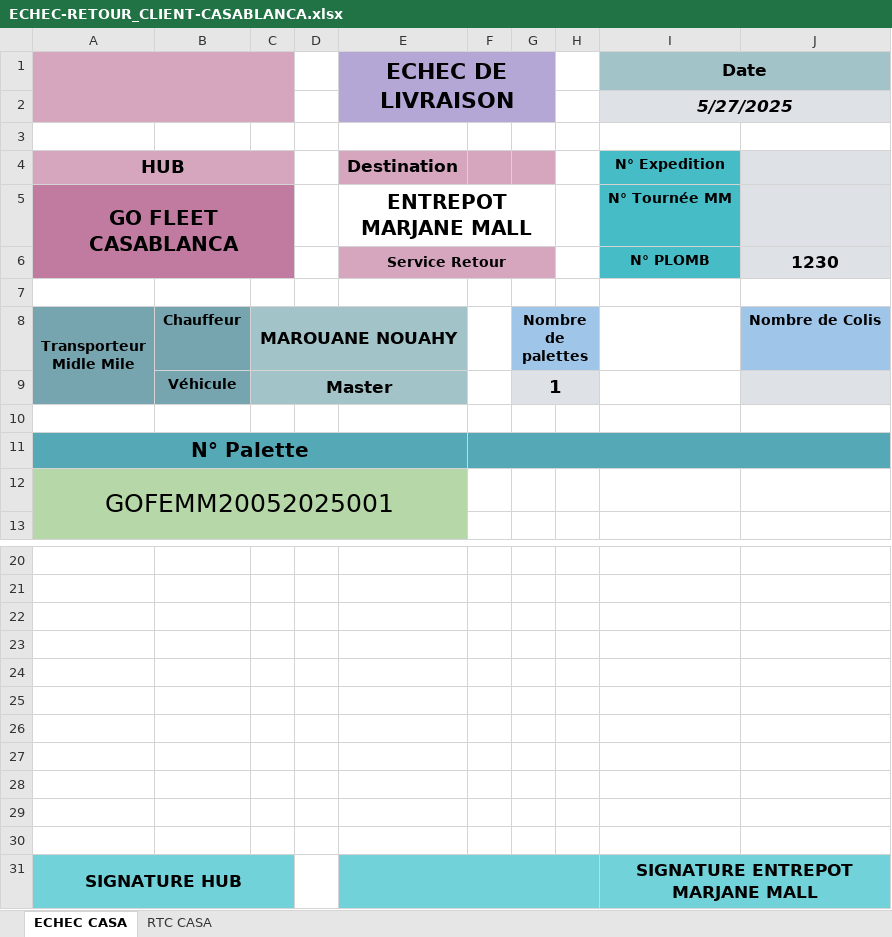
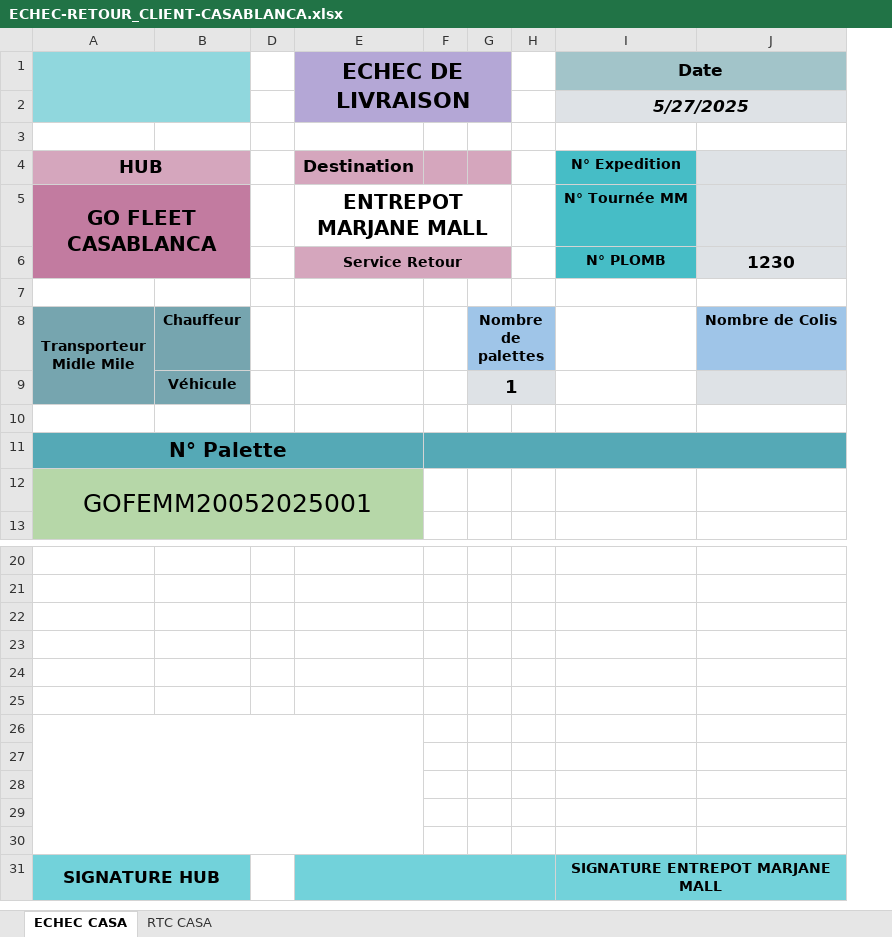
Before and after one commit to shadowofleaf96/GoFleet-Enhancer, an Excel workbook: dummy-content/ECHEC-RETOUR_CLIENT-CASABLANCA.xlsx, sheet ECHEC CASA, drawn as a sheet; only a part is shown, gaps mark what is left out; values as stored, in another font and other column widths than the file's, no borders; conditional formats not drawn; the diff names each change by its address in the sheet, - before the commit and + after, or states it on an @@ line.

```diff
--- a/dummy-content/ECHEC-RETOUR_CLIENT-CASABLANCA.xlsx (sheet ECHEC CASA)
+++ b/dummy-content/ECHEC-RETOUR_CLIENT-CASABLANCA.xlsx (sheet ECHEC CASA)
@@ column C hidden, rows 8-9: MAROUANE NOUAHY | Master @@
-A1 fill: #D5A6BD
+A1 fill: #90D7DD
-B1 fill: none
+B1 fill: #90D7DD
-A2:B2 fill: none
+A2:B2 fill: #90D7DD
+A26:E30 merged
@@ I31 text size: smaller @@
```
Also changed, not shown: sheet RTC CASA, 9 other files.
